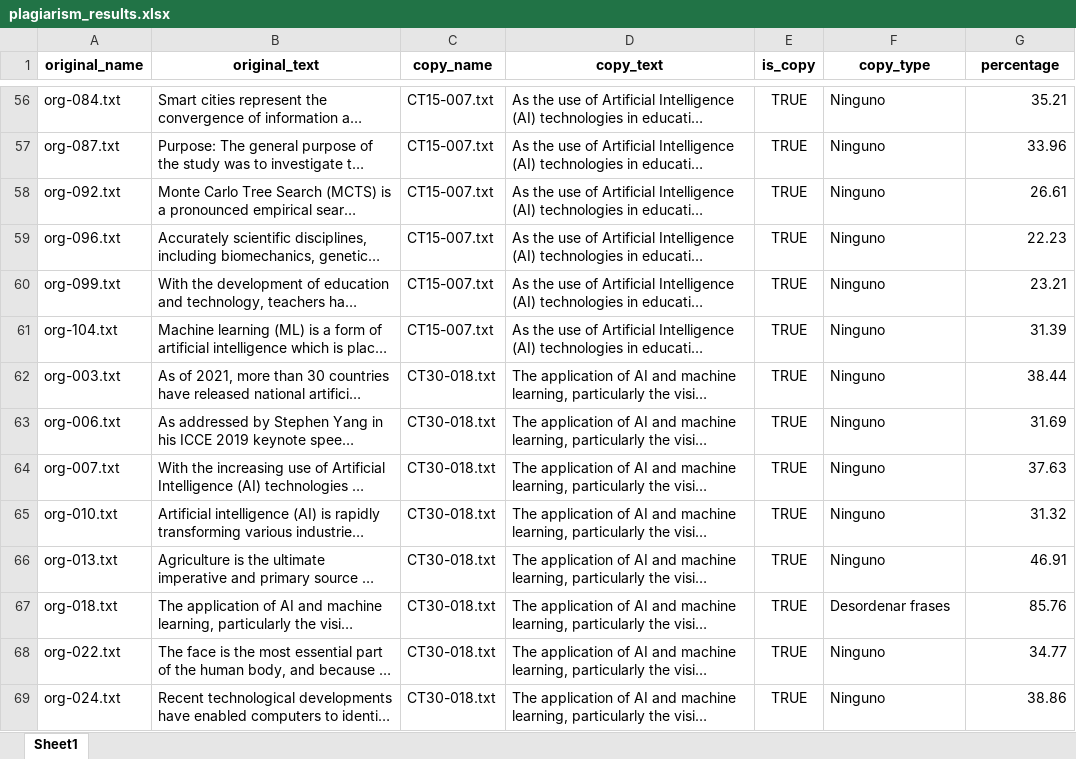
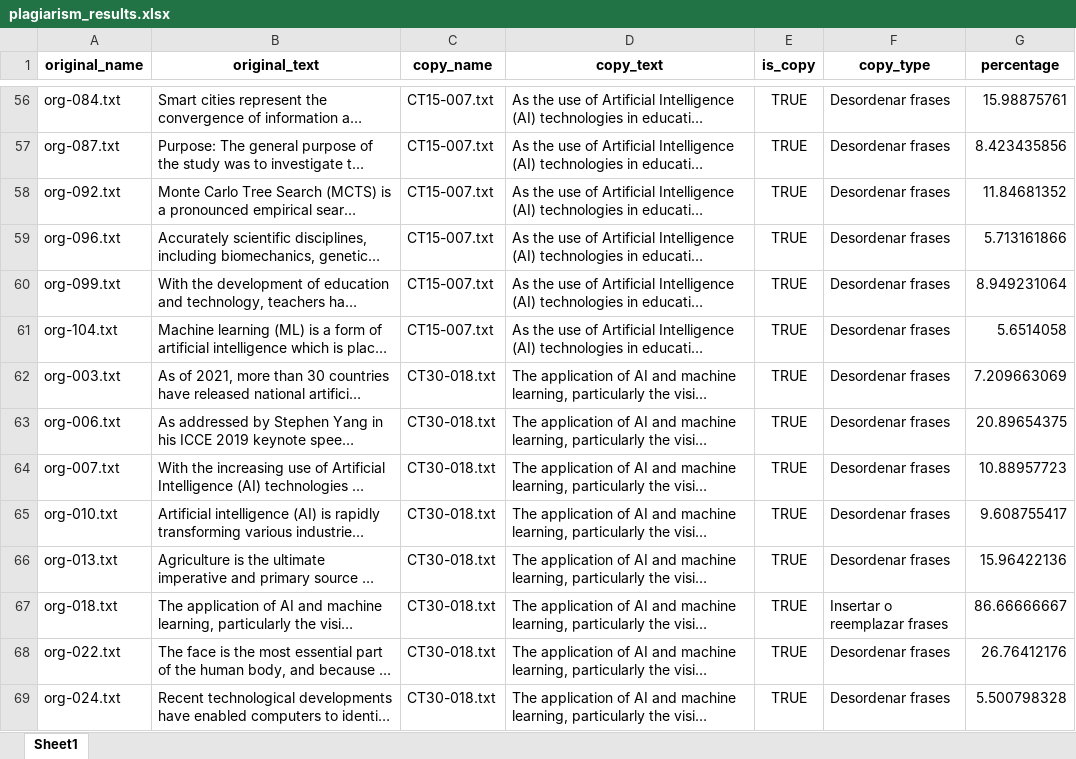
Before and after one commit to gggandre/Equipo-9-Detector-de-Plagio-con-IA, an Excel workbook: prueba/plagiarism_results.xlsx, sheet Sheet1, drawn as a sheet; only a part is shown, gaps mark what is left out; long unchanged cells end in …; values as stored, in another font and other column widths than the file's, no borders; the diff covers the shown part only; the diff names each change by its address in the sheet, - before the commit and + after, or states it on an @@ line.

```diff
--- a/prueba/plagiarism_results.xlsx (sheet Sheet1)
+++ b/prueba/plagiarism_results.xlsx (sheet Sheet1)
-F56:F66 (copy_type): Ninguno
+F56:F66 (copy_type): Desordenar frases
-G56 (percentage): 35.21
+G56 (percentage): 15.98875761
-G57 (percentage): 33.96
+G57 (percentage): 8.423435856
-G58 (percentage): 26.61
+G58 (percentage): 11.84681352
-G59 (percentage): 22.23
+G59 (percentage): 5.713161866
-G60 (percentage): 23.21
+G60 (percentage): 8.949231064
-G61 (percentage): 31.39
+G61 (percentage): 5.6514058
-G62 (percentage): 38.44
+G62 (percentage): 7.209663069
-G63 (percentage): 31.69
+G63 (percentage): 20.89654375
-G64 (percentage): 37.63
+G64 (percentage): 10.88957723
-G65 (percentage): 31.32
+G65 (percentage): 9.608755417
-G66 (percentage): 46.91
+G66 (percentage): 15.96422136
-F67 (copy_type): Desordenar frases
+F67 (copy_type): Insertar o reemplazar frases
-G67 (percentage): 85.76
+G67 (percentage): 86.66666667
-F68:F69 (copy_type): Ninguno
+F68:F69 (copy_type): Desordenar frases
-G68 (percentage): 34.77
+G68 (percentage): 26.76412176
-G69 (percentage): 38.86
+G69 (percentage): 5.500798328
```
Also changed, not shown: 1766 edited cells elsewhere in this sheet, 6 other files.
